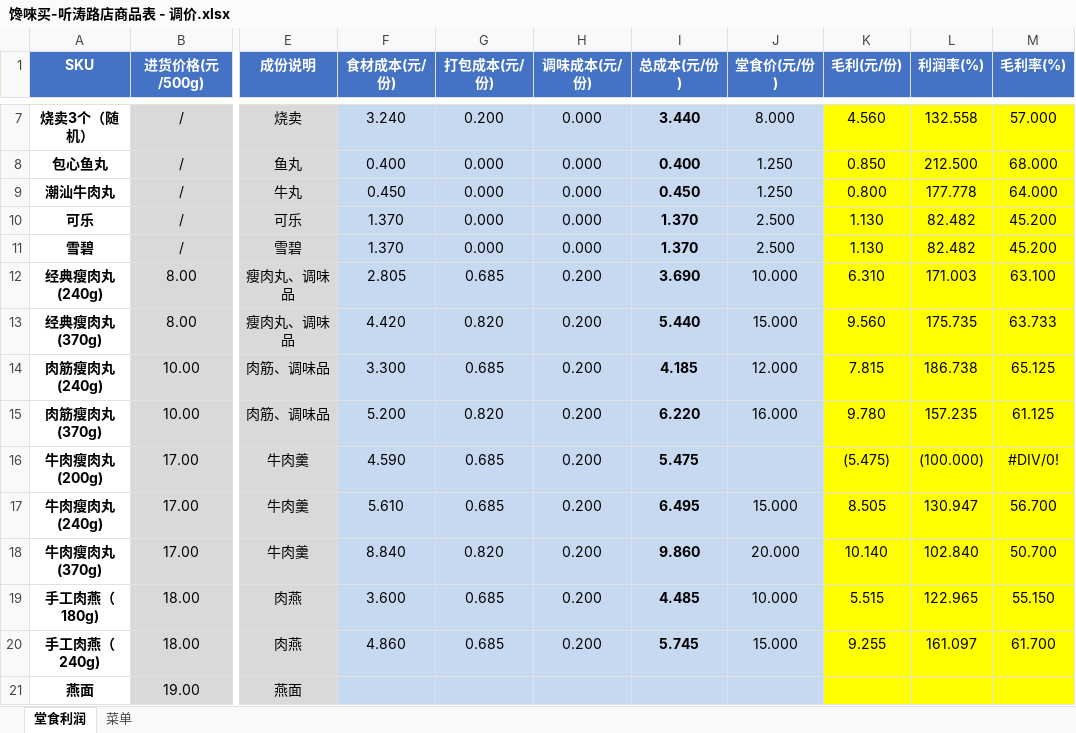
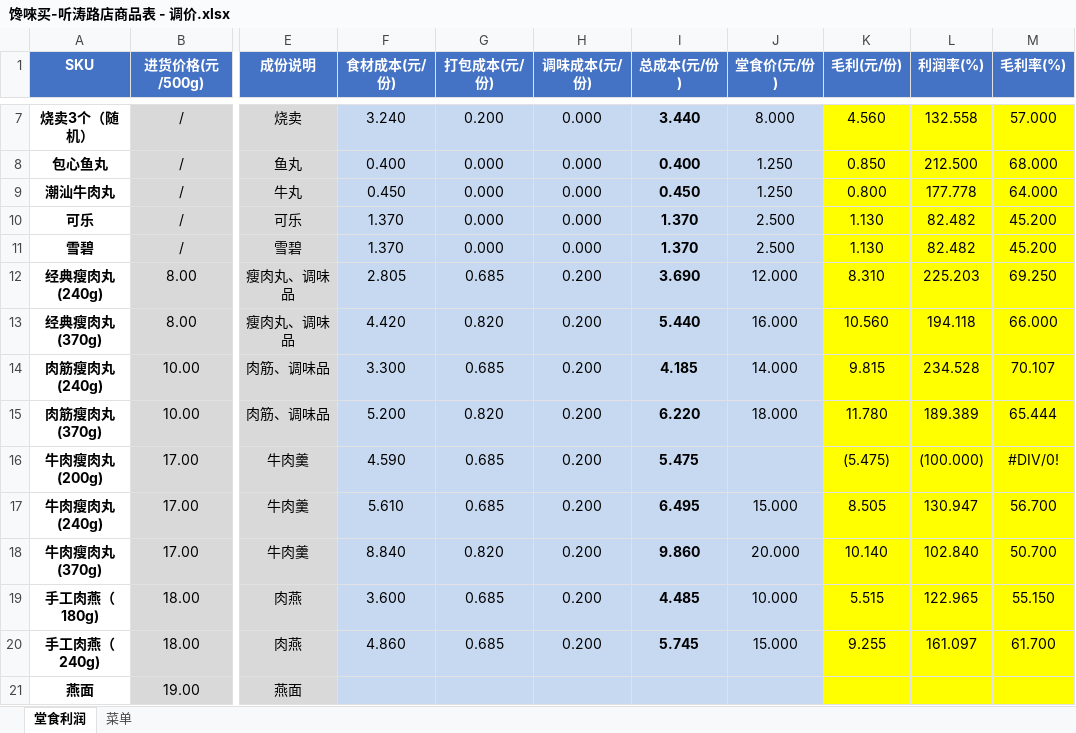
Before and after one commit to OldChicken/ChanWeiMai, an Excel workbook: 财务与流水/馋唻买-听涛路店商品表 - 调价.xlsx, sheet 堂食利润, drawn as a sheet; only a part is shown, gaps mark what is left out; values as stored, in another font and other column widths than the file's, no borders; conditional formats and table styles not drawn; the diff names each change by its address in the sheet, - before the commit and + after, or states it on an @@ line.

```diff
--- a/财务与流水/馋唻买-听涛路店商品表 - 调价.xlsx (sheet 堂食利润)
+++ b/财务与流水/馋唻买-听涛路店商品表 - 调价.xlsx (sheet 堂食利润)
-J12 (堂食价(元/份)): 10.000
+J12 (堂食价(元/份)): 12.000
-K12 (毛利(元/份)): 6.310
+K12 (毛利(元/份)): 8.310
-L12 (利润率(%)): 171.003
+L12 (利润率(%)): 225.203
-M12 (毛利率(%)): 63.100
+M12 (毛利率(%)): 69.250
-J13 (堂食价(元/份)): 15.000
+J13 (堂食价(元/份)): 16.000
-K13 (毛利(元/份)): 9.560
+K13 (毛利(元/份)): 10.560
-L13 (利润率(%)): 175.735
+L13 (利润率(%)): 194.118
-M13 (毛利率(%)): 63.733
+M13 (毛利率(%)): 66.000
-J14 (堂食价(元/份)): 12.000
+J14 (堂食价(元/份)): 14.000
-K14 (毛利(元/份)): 7.815
+K14 (毛利(元/份)): 9.815
-L14 (利润率(%)): 186.738
+L14 (利润率(%)): 234.528
-M14 (毛利率(%)): 65.125
+M14 (毛利率(%)): 70.107
-J15 (堂食价(元/份)): 16.000
+J15 (堂食价(元/份)): 18.000
-K15 (毛利(元/份)): 9.780
+K15 (毛利(元/份)): 11.780
-L15 (利润率(%)): 157.235
+L15 (利润率(%)): 189.389
-M15 (毛利率(%)): 61.125
+M15 (毛利率(%)): 65.444
```
Also changed, not shown: sheet 菜单, 财务与流水/馋唻买-听涛路店商品表.xlsx.
